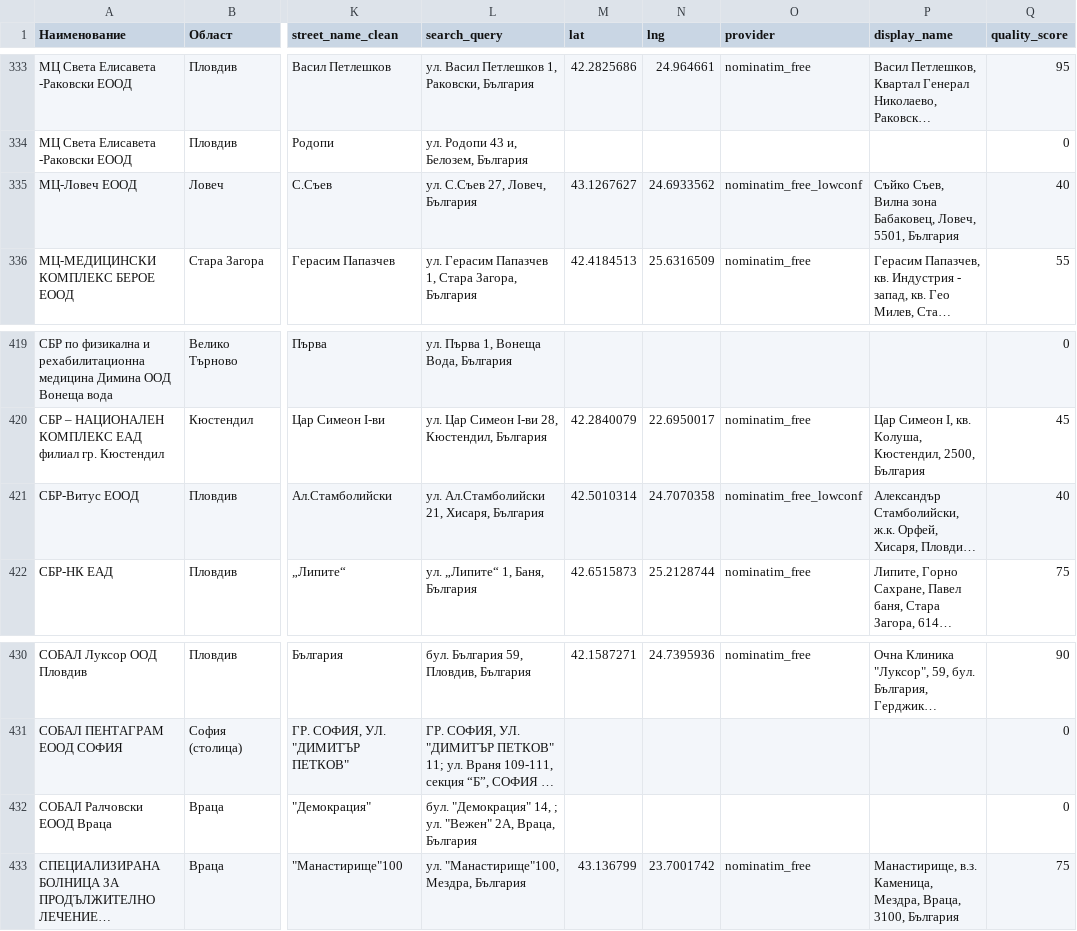
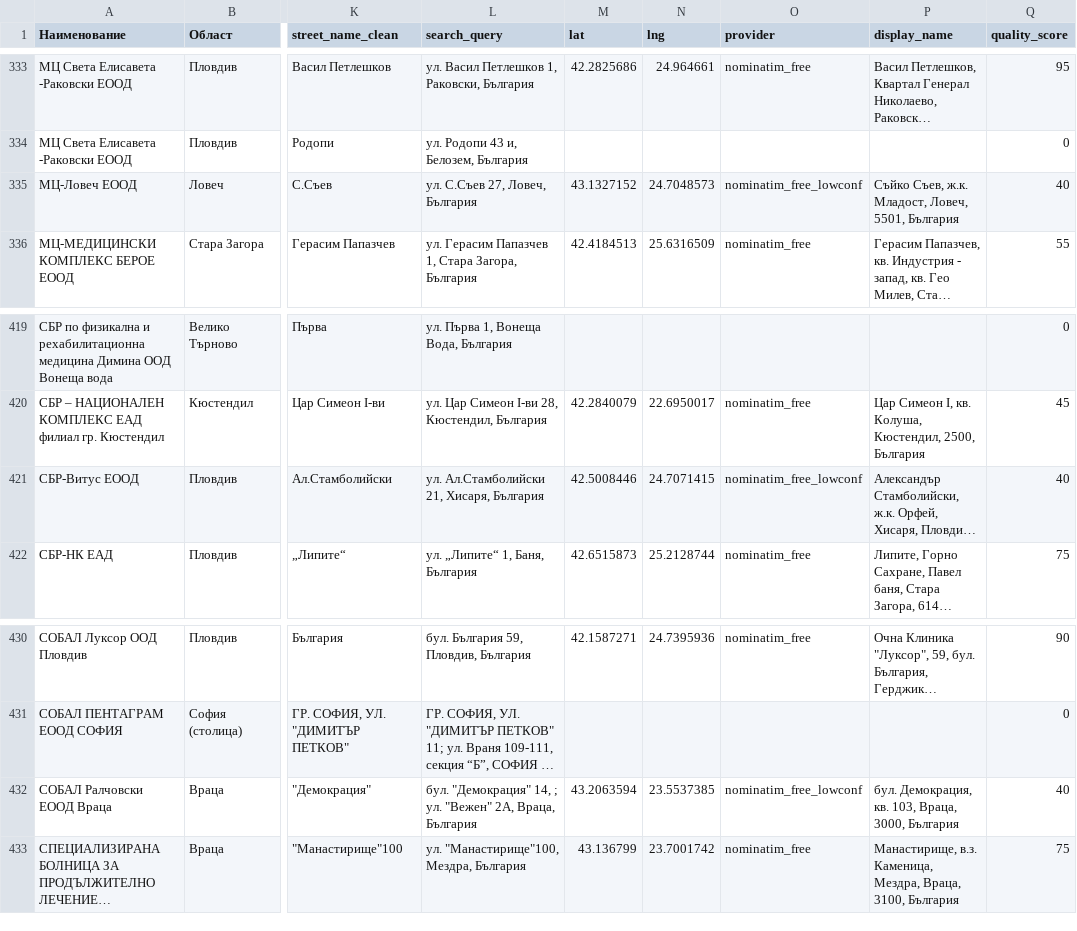
Before and after one commit to BilyanaH/Socio-legal-aspects-of-information-technologies, a CSV file: hospitals_ultimate_coords.csv, drawn as a sheet; only a part is shown, gaps mark what is left out; long unchanged cells end in …; the diff names each change by its address in the sheet, - before the commit and + after, or states it on an @@ line.

Commit message:
Update coordinates for two hospitals
Corrected latitude and longitude for МЦ-Ловеч ЕООД (Ловеч) and СБР-Витус ЕООД (Хисаря) in hospitals_ultimate_coords.csv. Added corresponding geocode cache entries and updated geocode log to reflect new results.

```diff
--- a/hospitals_ultimate_coords.csv
+++ b/hospitals_ultimate_coords.csv
-M335 (lat): 43.1267627
+M335 (lat): 43.1327152
-N335 (lng): 24.6933562
+N335 (lng): 24.7048573
-P335 (display_name): Съйко Съев, Вилна зона Бабаковец, Ловеч, 5501,…
+P335 (display_name): Съйко Съев, ж.к. Младост, Ловеч, 5501,…
-M421 (lat): 42.5010314
+M421 (lat): 42.5008446
-N421 (lng): 24.7070358
+N421 (lng): 24.7071415
-M432 (lat): (empty)
+M432 (lat): 43.2063594
-N432 (lng): (empty)
+N432 (lng): 23.5537385
-O432 (provider): (empty)
+O432 (provider): nominatim_free_lowconf
-P432 (display_name): (empty)
+P432 (display_name): бул. Демокрация, кв. 103, Враца, 3000, България
-Q432 (quality_score): 0
+Q432 (quality_score): 40
```
Also changed, not shown: 2 other files.
